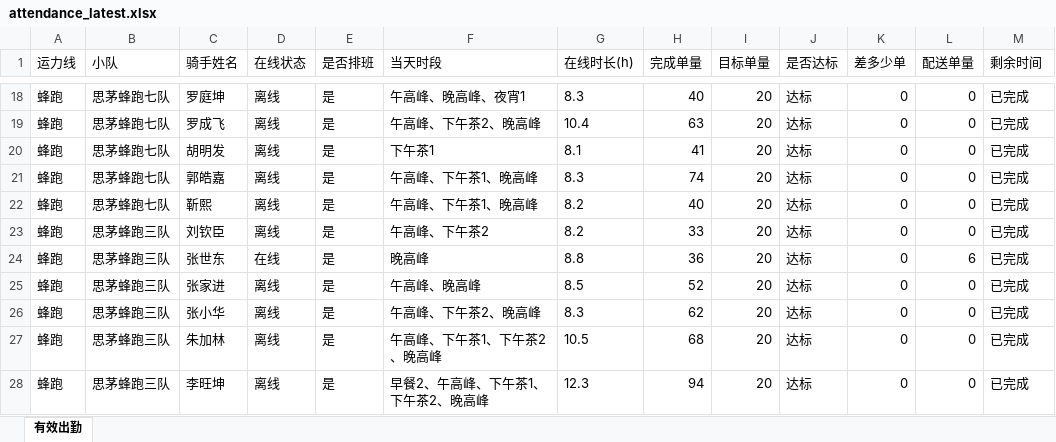
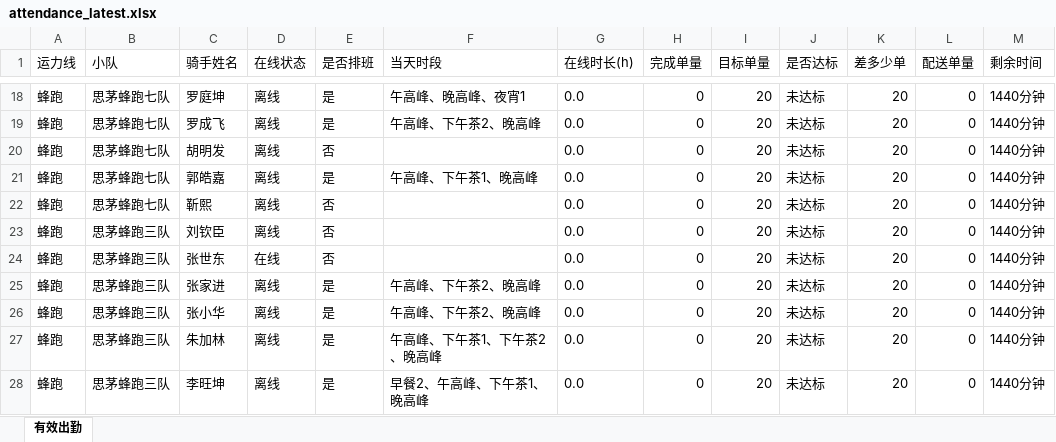
Before and after one commit to 424584635-png/dzt-dashboard, an Excel workbook: public/attendance_latest.xlsx, sheet 有效出勤, drawn as a sheet; only a part is shown, gaps mark what is left out; values as stored, in another font and other column widths than the file's, no borders; the diff covers the shown part only; the diff names each change by its address in the sheet, - before the commit and + after, or states it on an @@ line.

```diff
--- a/public/attendance_latest.xlsx (sheet 有效出勤)
+++ b/public/attendance_latest.xlsx (sheet 有效出勤)
-G18 (在线时长(h)): 8.3
+G18 (在线时长(h)): 0.0
-H18 (完成单量): 40
+H18 (完成单量): 0
-J18:J28 (是否达标): 达标
+J18:J28 (是否达标): 未达标
-K18:K28 (差多少单): 0
+K18:K28 (差多少单): 20
-M18:M28 (剩余时间): 已完成
+M18:M28 (剩余时间): 1440分钟
-G19 (在线时长(h)): 10.4
+G19 (在线时长(h)): 0.0
-H19 (完成单量): 63
+H19 (完成单量): 0
-E20 (是否排班): 是
+E20 (是否排班): 否
-F20 (当天时段): 下午茶1
+F20 (当天时段): (empty)
-G20 (在线时长(h)): 8.1
+G20 (在线时长(h)): 0.0
-H20 (完成单量): 41
+H20 (完成单量): 0
-G21 (在线时长(h)): 8.3
+G21 (在线时长(h)): 0.0
-H21 (完成单量): 74
+H21 (完成单量): 0
-E22:E24 (是否排班): 是
+E22:E24 (是否排班): 否
-F22 (当天时段): 午高峰、下午茶1、晚高峰
+F22 (当天时段): (empty)
-G22:G23 (在线时长(h)): 8.2
+G22:G23 (在线时长(h)): 0.0
-H22 (完成单量): 40
+H22 (完成单量): 0
-F23 (当天时段): 午高峰、下午茶2
+F23 (当天时段): (empty)
-H23 (完成单量): 33
+H23 (完成单量): 0
-F24 (当天时段): 晚高峰
+F24 (当天时段): (empty)
-G24 (在线时长(h)): 8.8
+G24 (在线时长(h)): 0.0
-H24 (完成单量): 36
+H24 (完成单量): 0
-L24 (配送单量): 6
+L24 (配送单量): 0
-F25 (当天时段): 午高峰、晚高峰
+F25 (当天时段): 午高峰、下午茶2、晚高峰
-G25 (在线时长(h)): 8.5
+G25 (在线时长(h)): 0.0
-H25 (完成单量): 52
+H25 (完成单量): 0
-G26 (在线时长(h)): 8.3
+G26 (在线时长(h)): 0.0
-H26 (完成单量): 62
+H26 (完成单量): 0
-G27 (在线时长(h)): 10.5
+G27 (在线时长(h)): 0.0
-H27 (完成单量): 68
+H27 (完成单量): 0
-F28 (当天时段): 早餐2、午高峰、下午茶1、下午茶2、晚高峰
+F28 (当天时段): 早餐2、午高峰、下午茶1、晚高峰
-G28 (在线时长(h)): 12.3
+G28 (在线时长(h)): 0.0
-H28 (完成单量): 94
+H28 (完成单量): 0
```
Also changed, not shown: 1177 edited cells elsewhere in this sheet, 8 other files.
